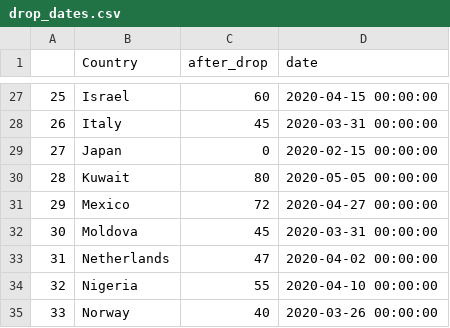
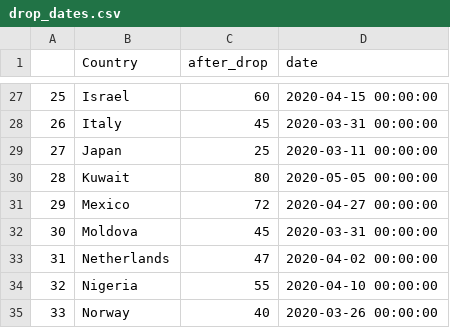
Before and after one commit to patrickbryant1/COVID19.github.io, a CSV file: simulations/drop_and_deaths/drop_dates.csv, drawn as a sheet; only a part is shown, gaps mark what is left out.

```diff
--- a/simulations/drop_and_deaths/drop_dates.csv
+++ b/simulations/drop_and_deaths/drop_dates.csv
@@ -28,3 +28,3 @@
 26,Italy,45,2020-03-31 00:00:00
-27,Japan,0,2020-02-15 00:00:00
+27,Japan,25,2020-03-11 00:00:00
 28,Kuwait,80,2020-05-05 00:00:00
```
Also changed, not shown: 7 other files.
